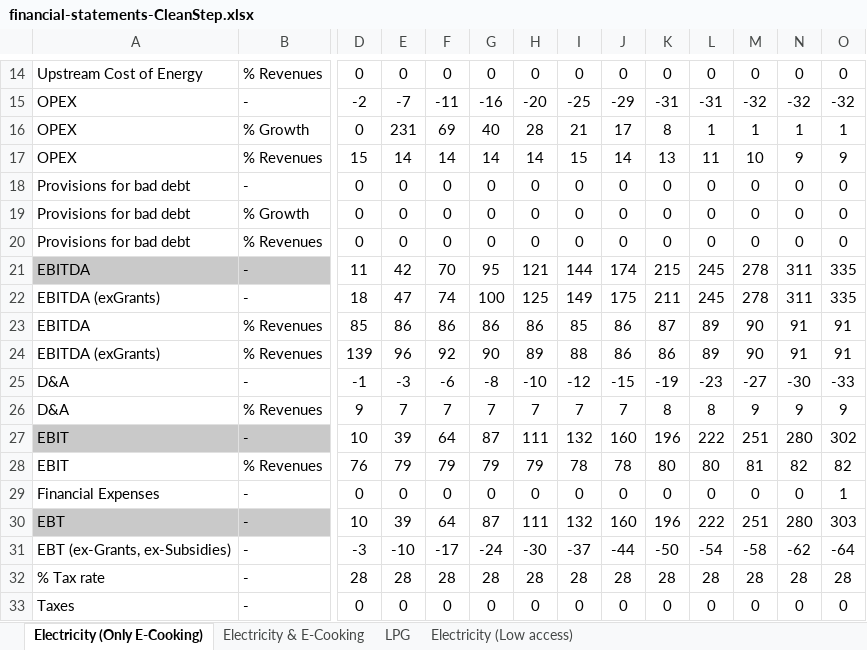
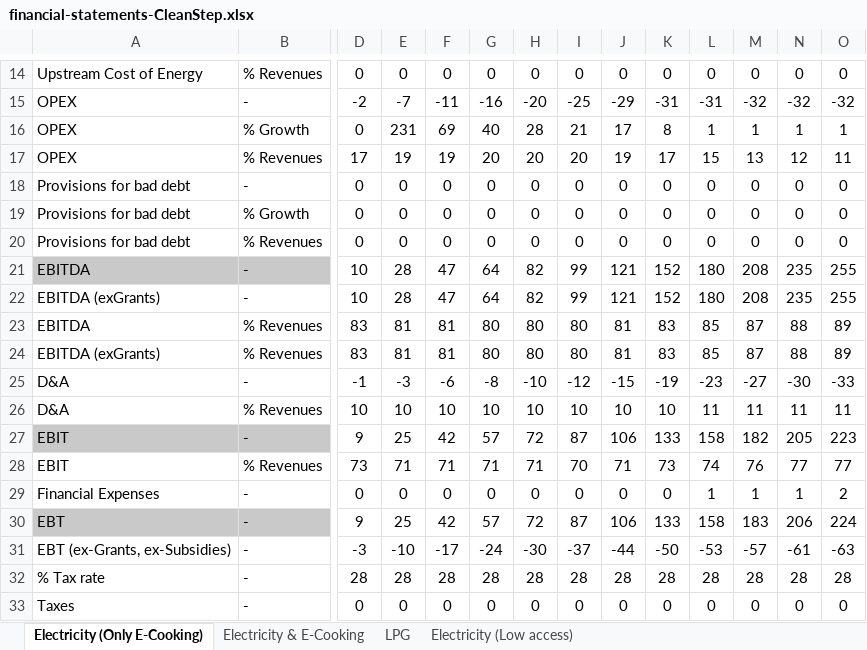
Before and after one commit to Almudenagarrido/CC-WBT-AI, an Excel workbook: backend/Rwanda/financial-statements-CleanStep.xlsx, sheet Electricity (Only E-Cooking), drawn as a sheet; only a part is shown, gaps mark what is left out; values as stored, in another font and other column widths than the file's, no borders; removed rows and columns are numbered as before the commit, all else as after; rows hold the shown columns only; the diff covers the shown part only; the diff names each change by its address in the sheet, - before the commit and + after, or states it on an @@ line.

```diff
--- a/backend/Rwanda/financial-statements-CleanStep.xlsx (sheet Electricity (Only E-Cooking))
+++ b/backend/Rwanda/financial-statements-CleanStep.xlsx (sheet Electricity (Only E-Cooking))
-row 17: OPEX | % Revenues | 15 | 14 | 14 | 14 | 14 | 15 | 14 | 13 | 11 | 10 | 9 | 9
+row 17: OPEX | % Revenues | 17 | 19 | 19 | 20 | 20 | 20 | 19 | 17 | 15 | 13 | 12 | 11
-row 21: EBITDA | - | 11 | 42 | 70 | 95 | 121 | 144 | 174 | 215 | 245 | 278 | 311 | 335
-row 22: EBITDA (exGrants) | - | 18 | 47 | 74 | 100 | 125 | 149 | 175 | 211 | 245 | 278 | 311 | 335
-row 23: EBITDA | % Revenues | 85 | 86 | 86 | 86 | 86 | 85 | 86 | 87 | 89 | 90 | 91 | 91
-row 24: EBITDA (exGrants) | % Revenues | 139 | 96 | 92 | 90 | 89 | 88 | 86 | 86 | 89 | 90 | 91 | 91
+row 21: EBITDA | - | 10 | 28 | 47 | 64 | 82 | 99 | 121 | 152 | 180 | 208 | 235 | 255
+row 22: EBITDA (exGrants) | - | 10 | 28 | 47 | 64 | 82 | 99 | 121 | 152 | 180 | 208 | 235 | 255
+row 23: EBITDA | % Revenues | 83 | 81 | 81 | 80 | 80 | 80 | 81 | 83 | 85 | 87 | 88 | 89
+row 24: EBITDA (exGrants) | % Revenues | 83 | 81 | 81 | 80 | 80 | 80 | 81 | 83 | 85 | 87 | 88 | 89
-row 26: D&A | % Revenues | 9 | 7 | 7 | 7 | 7 | 7 | 7 | 8 | 8 | 9 | 9 | 9
-row 27: EBIT | - | 10 | 39 | 64 | 87 | 111 | 132 | 160 | 196 | 222 | 251 | 280 | 302
-row 28: EBIT | % Revenues | 76 | 79 | 79 | 79 | 79 | 78 | 78 | 80 | 80 | 81 | 82 | 82
+row 26: D&A | % Revenues | 10 | 10 | 10 | 10 | 10 | 10 | 10 | 10 | 11 | 11 | 11 | 11
+row 27: EBIT | - | 9 | 25 | 42 | 57 | 72 | 87 | 106 | 133 | 158 | 182 | 205 | 223
+row 28: EBIT | % Revenues | 73 | 71 | 71 | 71 | 71 | 70 | 71 | 73 | 74 | 76 | 77 | 77
-L29: 0
+L29: 1
-M29: 0
+M29: 1
-N29: 0
+N29: 1
-O29: 1
+O29: 2
-row 30: EBT | - | 10 | 39 | 64 | 87 | 111 | 132 | 160 | 196 | 222 | 251 | 280 | 303
+row 30: EBT | - | 9 | 25 | 42 | 57 | 72 | 87 | 106 | 133 | 158 | 183 | 206 | 224
-L31: -54
+L31: -53
-M31: -58
+M31: -57
-N31: -62
+N31: -61
-O31: -64
+O31: -63
```
Also changed, not shown: 23 added rows, 23 removed rows, 176 edited cells and cell formats elsewhere in this sheet, sheet Electricity & E-Cooking, sheet Electricity (Low access), sheet LPG, backend/Rwanda/design-capital-CleanStep.xlsx, backend/Rwanda/fuel-financial-inputs.xlsx, 4 other files.
